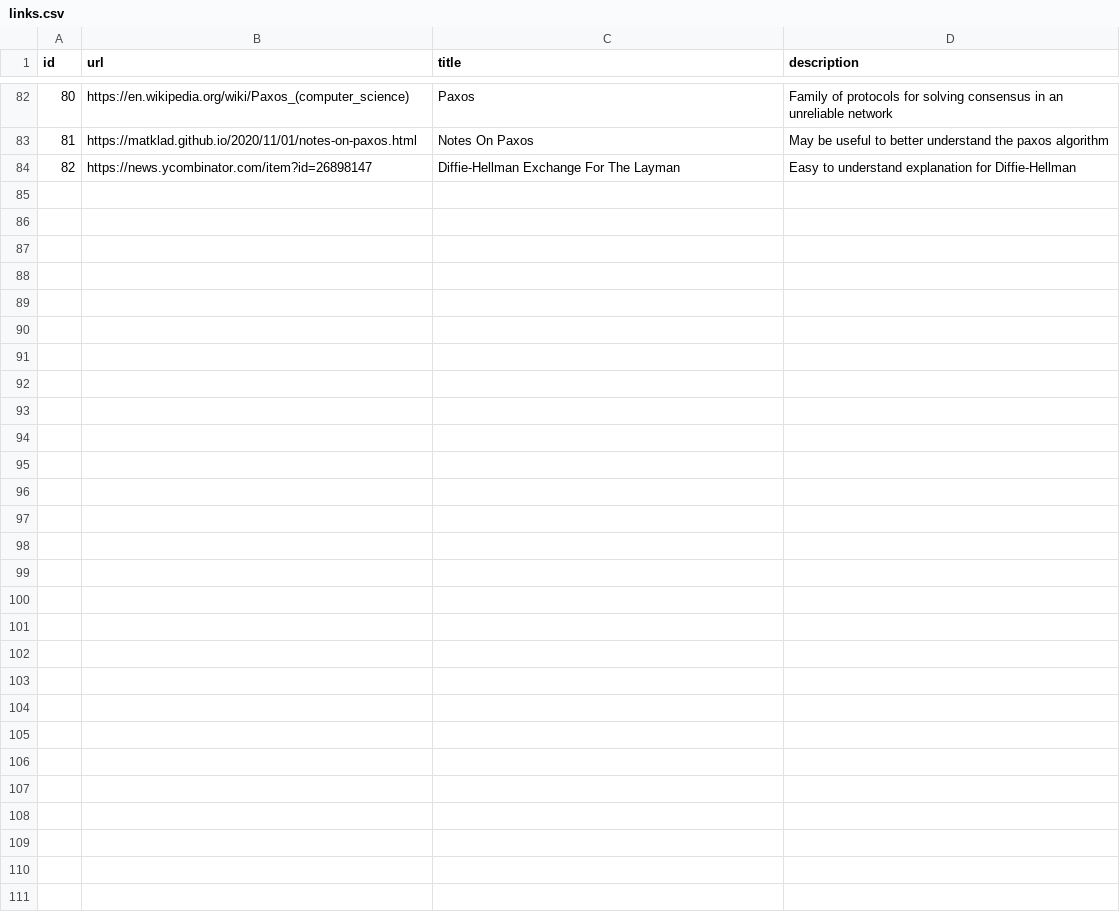
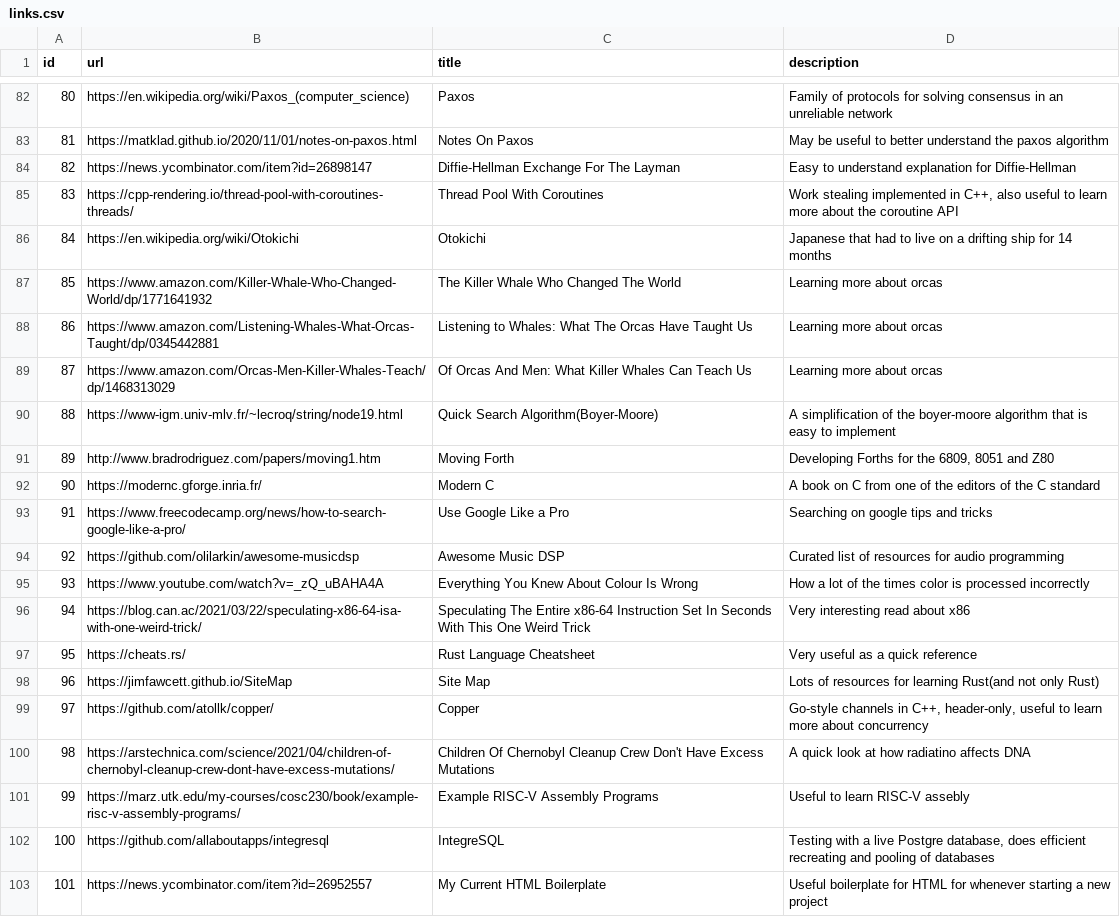
Before and after one commit to AlexandruIca/Stuff, a CSV file: data/links.csv, drawn as a sheet; only a part is shown, gaps mark what is left out; the diff covers the shown part only.

Commit message:
New links

```diff
--- a/data/links.csv
+++ b/data/links.csv
@@ -84 +84,20 @@ id,url,title,description
 82,"https://news.ycombinator.com/item?id=26898147","Diffie-Hellman Exchange For The Layman","Easy to understand explanation for Diffie-Hellman"
+83,"https://cpp-rendering.io/thread-pool-with-coroutines-threads/","Thread Pool With Coroutines","Work stealing implemented in C++, also useful to learn more about the coroutine API"
+84,"https://en.wikipedia.org/wiki/Otokichi","Otokichi","Japanese that had to live on a drifting ship for 14 months"
+85,"https://www.amazon.com/Killer-Whale-Who-Changed-World/dp/1771641932","The Killer Whale Who Changed The World","Learning more about orcas"
+86,"https://www.amazon.com/Listening-Whales-What-Orcas-Taught/dp/0345442881","Listening to Whales: What The Orcas Have Taught Us","Learning more about orcas"
+87,"https://www.amazon.com/Orcas-Men-Killer-Whales-Teach/dp/1468313029","Of Orcas And Men: What Killer Whales Can Teach Us","Learning more about orcas"
+88,"https://www-igm.univ-mlv.fr/~lecroq/string/node19.html","Quick Search Algorithm(Boyer-Moore)","A simplification of the boyer-moore algorithm that is easy to implement"
+89,"http://www.bradrodriguez.com/papers/moving1.htm","Moving Forth","Developing Forths for the 6809, 8051 and Z80"
+90,"https://modernc.gforge.inria.fr/","Modern C","A book on C from one of the editors of the C standard"
+91,"https://www.freecodecamp.org/news/how-to-search-google-like-a-pro/","Use Google Like a Pro","Searching on google tips and tricks"
+92,"https://github.com/olilarkin/awesome-musicdsp","Awesome Music DSP","Curated list of resources for audio programming"
+93,"https://www.youtube.com/watch?v=_zQ_uBAHA4A","Everything You Knew About Colour Is Wrong","How a lot of the times color is processed incorrectly"
+94,"https://blog.can.ac/2021/03/22/speculating-x86-64-isa-with-one-weird-trick/","Speculating The Entire x86-64 Instruction Set In Seconds With This One Weird Trick","Very interesting read about x86"
+95,"https://cheats.rs/","Rust Language Cheatsheet","Very useful as a quick reference"
+96,"https://jimfawcett.github.io/SiteMap","Site Map","Lots of resources for learning Rust(and not only Rust)"
+97,"https://github.com/atollk/copper/","Copper","Go-style channels in C++, header-only, useful to learn more about concurrency"
+98,"https://arstechnica.com/science/2021/04/children-of-chernobyl-cleanup-crew-dont-have-excess-mutations/","Children Of Chernobyl Cleanup Crew Don't Have Excess Mutations","A quick look at how radiatino affects DNA"
+99,"https://marz.utk.edu/my-courses/cosc230/book/example-risc-v-assembly-programs/","Example RISC-V Assembly Programs","Useful to learn RISC-V assebly"
+100,"https://github.com/allaboutapps/integresql","IntegreSQL","Testing with a live Postgre database, does efficient recreating and pooling of databases"
+101,"https://news.ycombinator.com/item?id=26952557","My Current HTML Boilerplate","Useful boilerplate for HTML for whenever starting a new project"
```
Also changed, not shown: 18 added rows elsewhere in this file, data/links_tags.csv, data/tags.csv, 1 other file.
